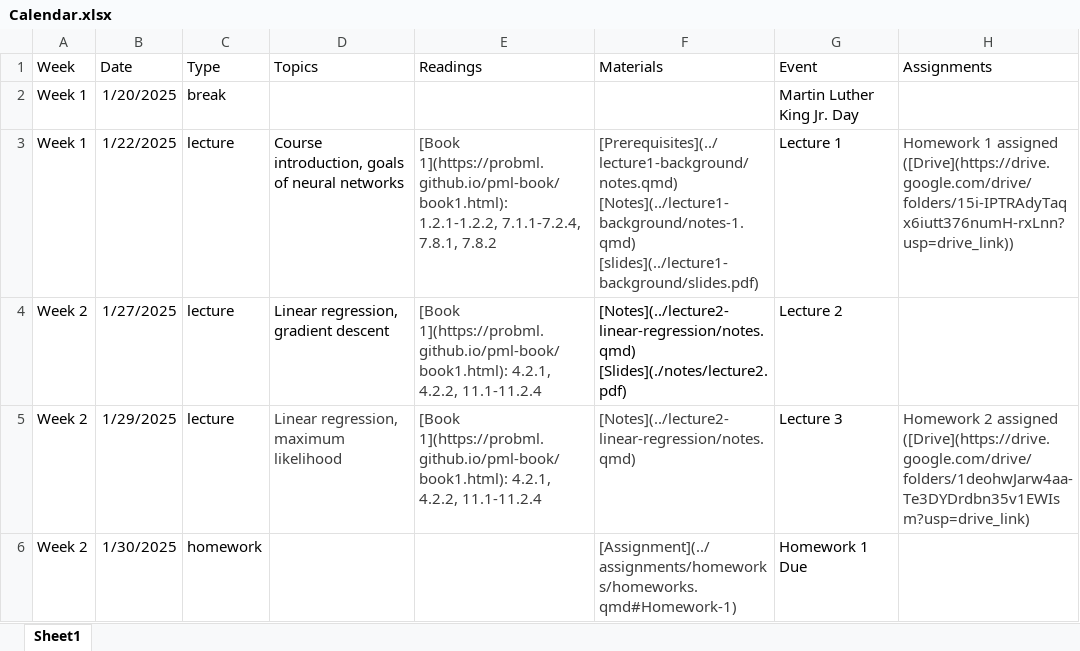
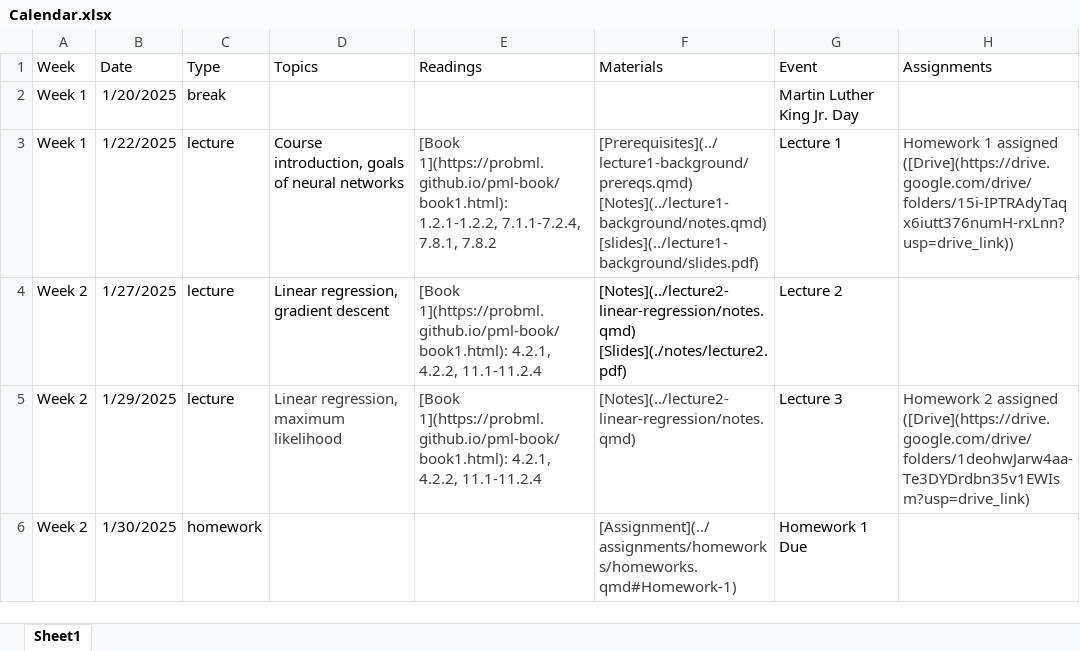
Before and after one commit to cs152/cs152.github.io, an Excel workbook: calendar/Calendar.xlsx, sheet Sheet1, drawn as a sheet; only a part is shown; values as stored, in another font and other column widths than the file's, no borders; the diff names each change by its address in the sheet, - before the commit and + after, or states it on an @@ line.

Commit message:
Lecture 1

```diff
--- a/calendar/Calendar.xlsx (sheet Sheet1)
+++ b/calendar/Calendar.xlsx (sheet Sheet1)
-F3 (Materials): [Prerequisites](../lecture1-background/notes.qmd) [Notes](../lecture1-background/notes-1.qmd) [slides](../lecture1-background/slides.pdf)
+F3 (Materials): [Prerequisites](../lecture1-background/prereqs.qmd) [Notes](../lecture1-background/notes.qmd) [slides](../lecture1-background/slides.pdf)
```
Also changed, not shown: 56 other files.
